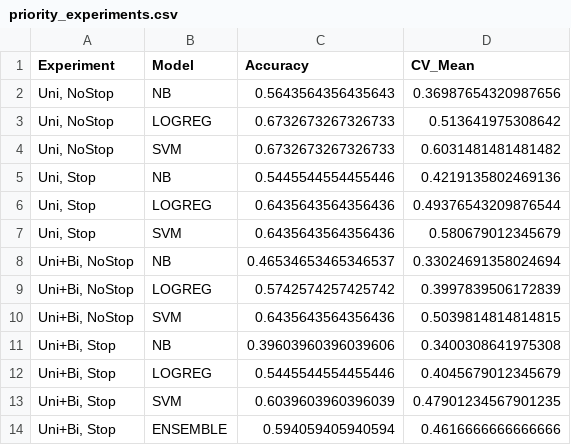
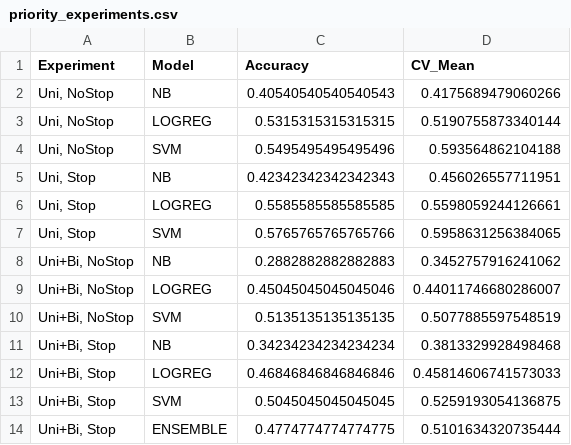
Before and after one commit to vishal171104/AICustomerSupportclassifier, a CSV file: reports/priority_experiments.csv, drawn as a sheet.

```diff
--- a/reports/priority_experiments.csv
+++ b/reports/priority_experiments.csv
@@ -1,14 +1,14 @@
 Experiment,Model,Accuracy,CV_Mean
-"Uni, NoStop",NB,0.5643564356435643,0.36987654320987656
-"Uni, NoStop",LOGREG,0.6732673267326733,0.513641975308642
-"Uni, NoStop",SVM,0.6732673267326733,0.6031481481481482
-"Uni, Stop",NB,0.5445544554455446,0.4219135802469136
-"Uni, Stop",LOGREG,0.6435643564356436,0.49376543209876544
-"Uni, Stop",SVM,0.6435643564356436,0.580679012345679
-"Uni+Bi, NoStop",NB,0.46534653465346537,0.33024691358024694
-"Uni+Bi, NoStop",LOGREG,0.5742574257425742,0.3997839506172839
-"Uni+Bi, NoStop",SVM,0.6435643564356436,0.5039814814814815
-"Uni+Bi, Stop",NB,0.39603960396039606,0.3400308641975308
-"Uni+Bi, Stop",LOGREG,0.5445544554455446,0.4045679012345679
-"Uni+Bi, Stop",SVM,0.6039603960396039,0.47901234567901235
-"Uni+Bi, Stop",ENSEMBLE,0.594059405940594,0.4616666666666666
+"Uni, NoStop",NB,0.40540540540540543,0.4175689479060266
+"Uni, NoStop",LOGREG,0.5315315315315315,0.5190755873340144
+"Uni, NoStop",SVM,0.5495495495495496,0.593564862104188
+"Uni, Stop",NB,0.42342342342342343,0.456026557711951
+"Uni, Stop",LOGREG,0.5585585585585585,0.5598059244126661
+"Uni, Stop",SVM,0.5765765765765766,0.5958631256384065
+"Uni+Bi, NoStop",NB,0.2882882882882883,0.3452757916241062
+"Uni+Bi, NoStop",LOGREG,0.45045045045045046,0.44011746680286007
+"Uni+Bi, NoStop",SVM,0.5135135135135135,0.5077885597548519
+"Uni+Bi, Stop",NB,0.34234234234234234,0.3813329928498468
+"Uni+Bi, Stop",LOGREG,0.46846846846846846,0.45814606741573033
+"Uni+Bi, Stop",SVM,0.5045045045045045,0.5259193054136875
+"Uni+Bi, Stop",ENSEMBLE,0.4774774774774775,0.5101634320735444
```
Also changed, not shown: data/tickets.csv, 4 other files.
